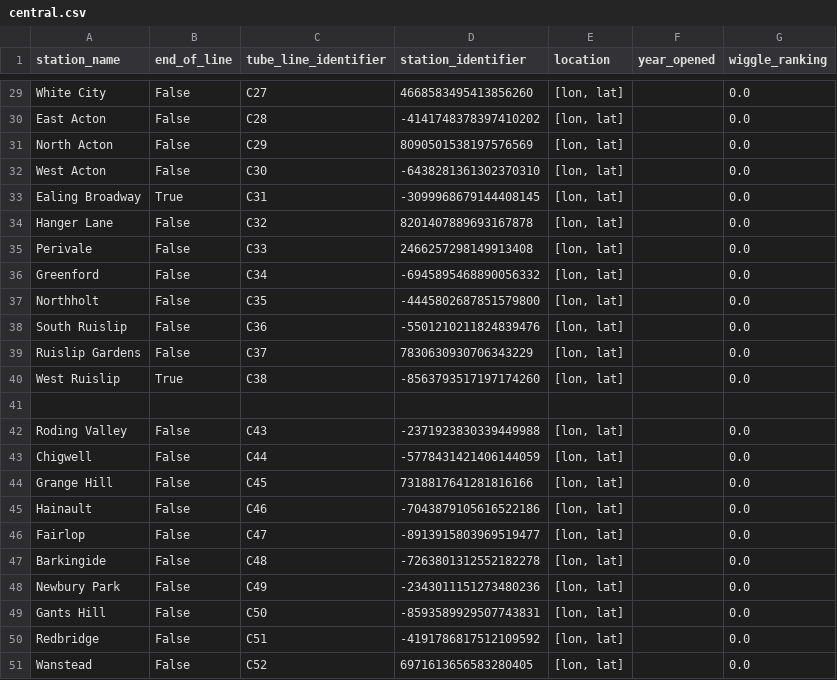
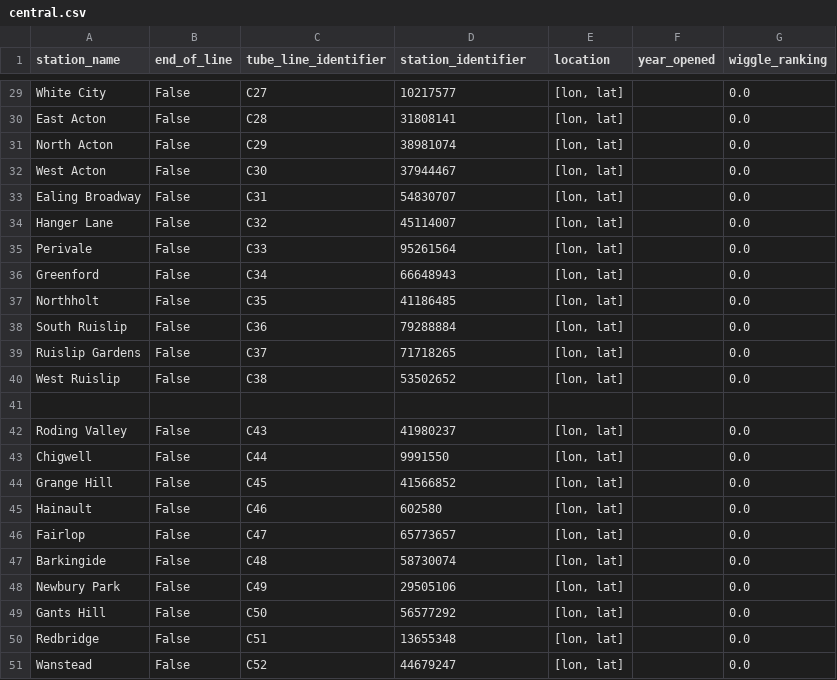
Before and after one commit to whwatkinson/mind_the_gap, a CSV file: data/stations/central.csv, drawn as a sheet; only a part is shown, gaps mark what is left out; the diff covers the shown part only; the diff names each change by its address in the sheet, - before the commit and + after, or states it on an @@ line.

```diff
--- a/data/stations/central.csv
+++ b/data/stations/central.csv
-D29 (station_identifier): 4668583495413856260
+D29 (station_identifier): 10217577
-D30 (station_identifier): -4141748378397410202
+D30 (station_identifier): 31808141
-D31 (station_identifier): 8090501538197576569
+D31 (station_identifier): 38981074
-D32 (station_identifier): -6438281361302370310
+D32 (station_identifier): 37944467
-B33 (end_of_line): True
+B33 (end_of_line): False
-D33 (station_identifier): -3099968679144408145
+D33 (station_identifier): 54830707
-D34 (station_identifier): 8201407889693167878
+D34 (station_identifier): 45114007
-D35 (station_identifier): 2466257298149913408
+D35 (station_identifier): 95261564
-D36 (station_identifier): -6945895468890056332
+D36 (station_identifier): 66648943
-D37 (station_identifier): -4445802687851579800
+D37 (station_identifier): 41186485
-D38 (station_identifier): -5501210211824839476
+D38 (station_identifier): 79288884
-D39 (station_identifier): 7830630930706343229
+D39 (station_identifier): 71718265
-B40 (end_of_line): True
+B40 (end_of_line): False
-D40 (station_identifier): -8563793517197174260
+D40 (station_identifier): 53502652
-D42 (station_identifier): -2371923830339449988
+D42 (station_identifier): 41980237
-D43 (station_identifier): -5778431421406144059
+D43 (station_identifier): 9991550
-D44 (station_identifier): 7318817641281816166
+D44 (station_identifier): 41566852
-D45 (station_identifier): -7043879105616522186
+D45 (station_identifier): 602580
-D46 (station_identifier): -8913915803969519477
+D46 (station_identifier): 65773657
-D47 (station_identifier): -7263801312552182278
+D47 (station_identifier): 58730074
-D48 (station_identifier): -2343011151273480236
+D48 (station_identifier): 29505106
-D49 (station_identifier): -8593589929507743831
+D49 (station_identifier): 56577292
-D50 (station_identifier): -4191786817512109592
+D50 (station_identifier): 13655348
-D51 (station_identifier): 6971613656583280405
+D51 (station_identifier): 44679247
```
Also changed, not shown: 28 edited cells elsewhere in this file, data/connections/central.csv, 4 other files.
